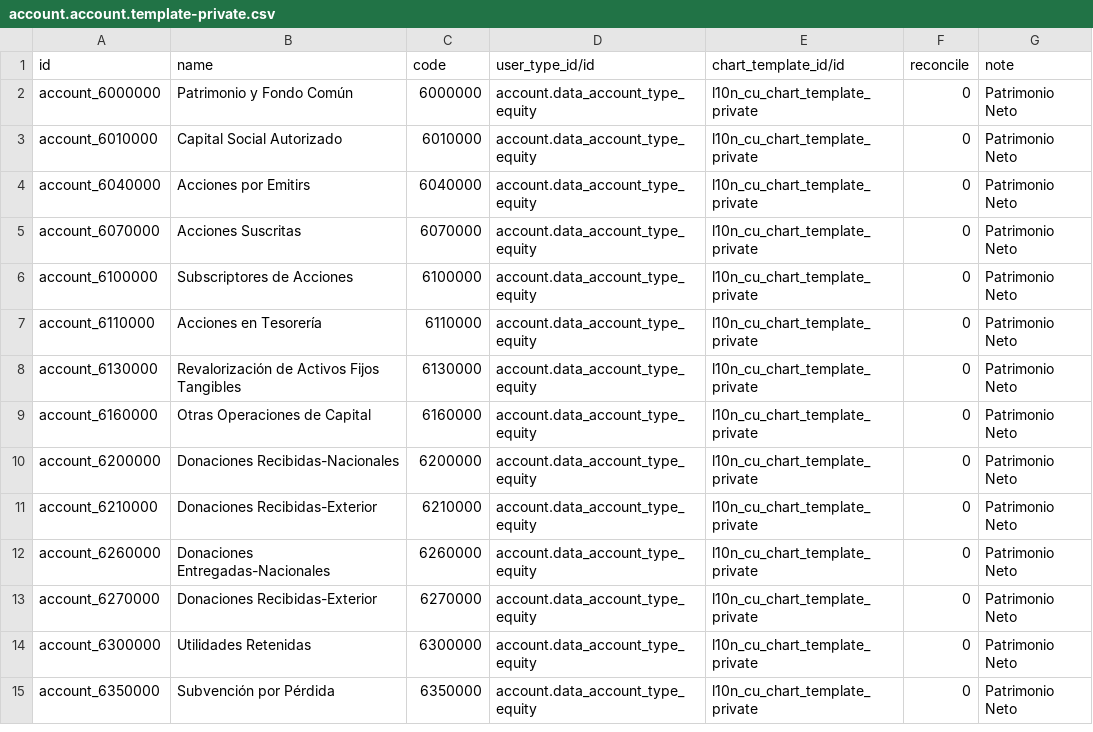
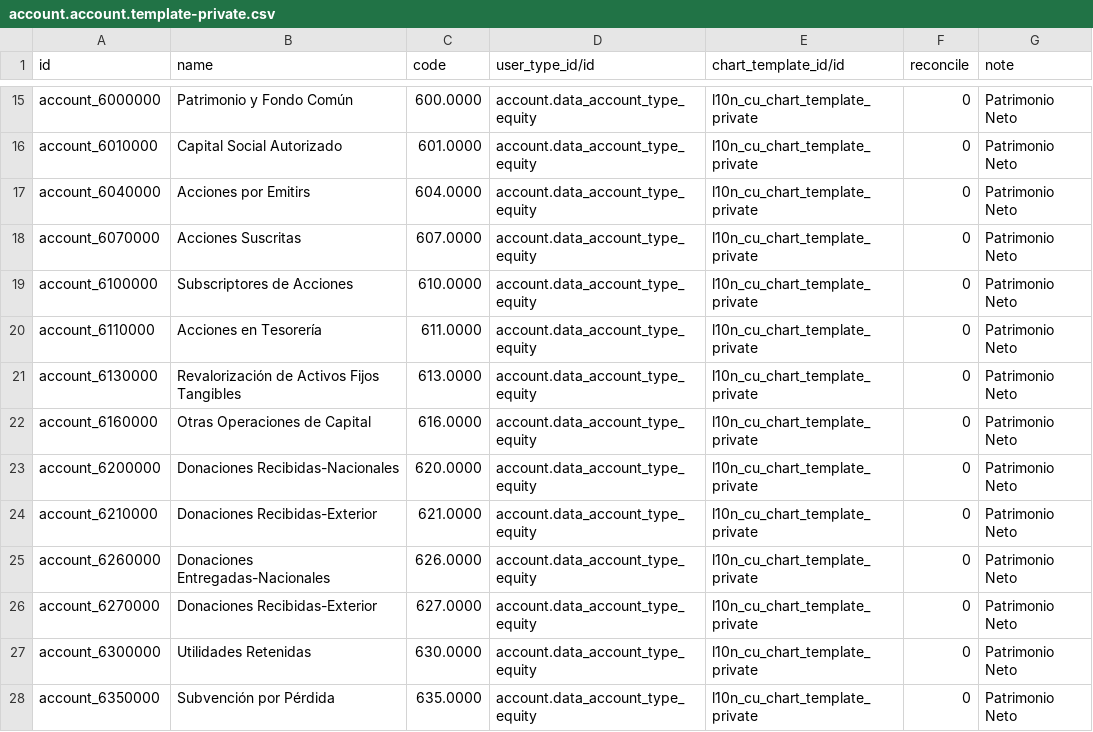
Before and after one commit to cuba-odoo/l10n-cuba, a CSV file: l10n_cu/data/account.account.template-private.csv, drawn as a sheet; only a part is shown, gaps mark what is left out; the diff covers the shown part only.

```diff
--- a/l10n_cu/data/account.account.template-private.csv
+++ b/l10n_cu/data/account.account.template-private.csv
@@ -2,14 +15,14 @@
-"account_6000000","Patrimonio y Fondo Común","6000000","account.data_account_type_equity","l10n_cu_chart_template_private",0,"Patrimonio Neto"
-"account_6010000","Capital Social Autorizado","6010000","account.data_account_type_equity","l10n_cu_chart_template_private",0,"Patrimonio Neto"
-"account_6040000","Acciones por Emitirs","6040000","account.data_account_type_equity","l10n_cu_chart_template_private",0,"Patrimonio Neto"
-"account_6070000","Acciones Suscritas","6070000","account.data_account_type_equity","l10n_cu_chart_template_private",0,"Patrimonio Neto"
-"account_6100000","Subscriptores de Acciones","6100000","account.data_account_type_equity","l10n_cu_chart_template_private",0,"Patrimonio Neto"
-"account_6110000","Acciones en Tesorería","6110000","account.data_account_type_equity","l10n_cu_chart_template_private",0,"Patrimonio Neto"
-"account_6130000","Revalorización de Activos Fijos Tangibles","6130000","account.data_account_type_equity","l10n_cu_chart_template_private",0,"Patrimonio Neto"
-"account_6160000","Otras Operaciones de Capital","6160000","account.data_account_type_equity","l10n_cu_chart_template_private",0,"Patrimonio Neto"
-"account_6200000","Donaciones Recibidas-Nacionales","6200000","account.data_account_type_equity","l10n_cu_chart_template_private",0,"Patrimonio Neto"
-"account_6210000","Donaciones Recibidas-Exterior","6210000","account.data_account_type_equity","l10n_cu_chart_template_private",0,"Patrimonio Neto"
-"account_6260000","Donaciones Entregadas-Nacionales","6260000","account.data_account_type_equity","l10n_cu_chart_template_private",0,"Patrimonio Neto"
-"account_6270000","Donaciones Recibidas-Exterior","6270000","account.data_account_type_equity","l10n_cu_chart_template_private",0,"Patrimonio Neto"
-"account_6300000","Utilidades Retenidas","6300000","account.data_account_type_equity","l10n_cu_chart_template_private",0,"Patrimonio Neto"
-"account_6350000","Subvención por Pérdida","6350000","account.data_account_type_equity","l10n_cu_chart_template_private",0,"Patrimonio Neto"
+"account_6000000","Patrimonio y Fondo Común","600.0000","account.data_account_type_equity","l10n_cu_chart_template_private",0,"Patrimonio Neto"
+"account_6010000","Capital Social Autorizado","601.0000","account.data_account_type_equity","l10n_cu_chart_template_private",0,"Patrimonio Neto"
+"account_6040000","Acciones por Emitirs","604.0000","account.data_account_type_equity","l10n_cu_chart_template_private",0,"Patrimonio Neto"
+"account_6070000","Acciones Suscritas","607.0000","account.data_account_type_equity","l10n_cu_chart_template_private",0,"Patrimonio Neto"
+"account_6100000","Subscriptores de Acciones","610.0000","account.data_account_type_equity","l10n_cu_chart_template_private",0,"Patrimonio Neto"
+"account_6110000","Acciones en Tesorería","611.0000","account.data_account_type_equity","l10n_cu_chart_template_private",0,"Patrimonio Neto"
+"account_6130000","Revalorización de Activos Fijos Tangibles","613.0000","account.data_account_type_equity","l10n_cu_chart_template_private",0,"Patrimonio Neto"
+"account_6160000","Otras Operaciones de Capital","616.0000","account.data_account_type_equity","l10n_cu_chart_template_private",0,"Patrimonio Neto"
+"account_6200000","Donaciones Recibidas-Nacionales","620.0000","account.data_account_type_equity","l10n_cu_chart_template_private",0,"Patrimonio Neto"
+"account_6210000","Donaciones Recibidas-Exterior","621.0000","account.data_account_type_equity","l10n_cu_chart_template_private",0,"Patrimonio Neto"
+"account_6260000","Donaciones Entregadas-Nacionales","626.0000","account.data_account_type_equity","l10n_cu_chart_template_private",0,"Patrimonio Neto"
+"account_6270000","Donaciones Recibidas-Exterior","627.0000","account.data_account_type_equity","l10n_cu_chart_template_private",0,"Patrimonio Neto"
+"account_6300000","Utilidades Retenidas","630.0000","account.data_account_type_equity","l10n_cu_chart_template_private",0,"Patrimonio Neto"
+"account_6350000","Subvención por Pérdida","635.0000","account.data_account_type_equity","l10n_cu_chart_template_private",0,"Patrimonio Neto"
```
Also changed, not shown: 13 added rows and 14 edited cells elsewhere in this file, l10n_cu/data/account.account.template-common.csv, 16 other files.
